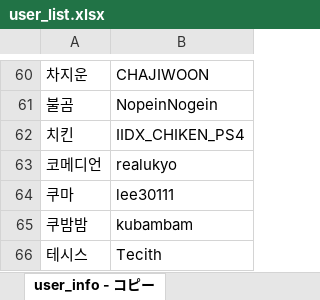
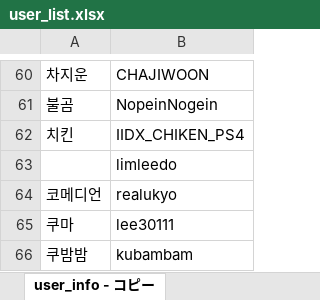
Before and after one commit to CiteKanaumi/CiteKanaumi.github.io, an Excel workbook: post/user_list.xlsx, sheet user_info - コピー, drawn as a sheet; only a part is shown, gaps mark what is left out; the shorter side is filled out with more unchanged rows; values as stored, in another font and other column widths than the file's, no borders; the diff names each change by its address in the sheet, - before the commit and + after, or states it on an @@ line.

```diff
--- a/post/user_list.xlsx (sheet user_info - コピー)
+++ b/post/user_list.xlsx (sheet user_info - コピー)
+row 63:  | limleedo
```
Also changed, not shown: 4 other files.
